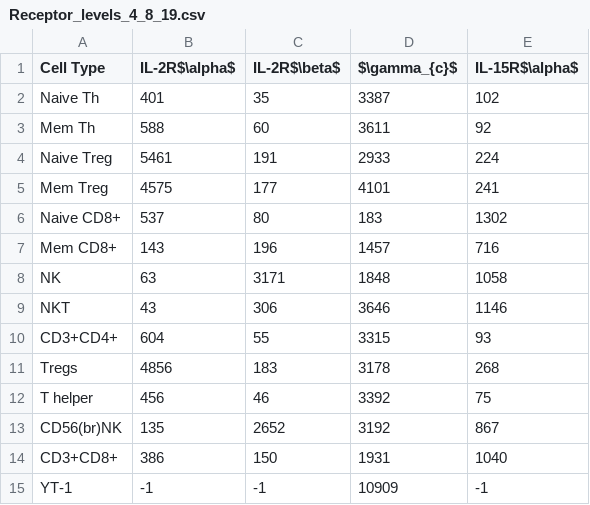
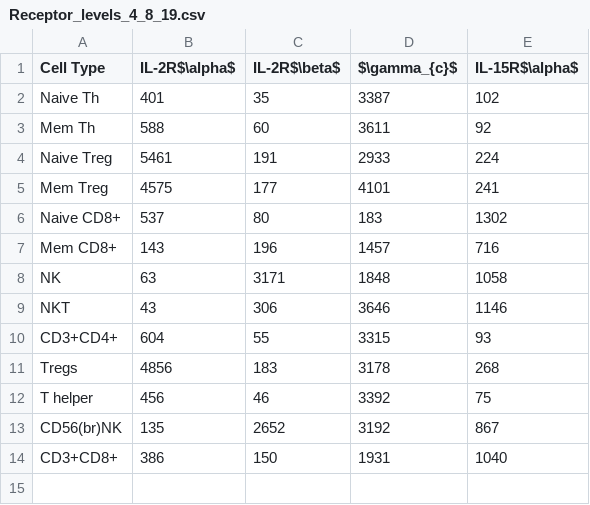
Before and after one commit to meyer-lab/gc-valent, a CSV file: ckine/data/Receptor_levels_4_8_19.csv, drawn as a sheet.

```diff
--- a/ckine/data/Receptor_levels_4_8_19.csv
+++ b/ckine/data/Receptor_levels_4_8_19.csv
@@ -14,2 +14 @@ CD56(br)NK,135,2652,3192,867
 CD3+CD8+,386,150,1931,1040
-YT-1,-1,-1,10909,-1
```
Also changed, not shown: 1 other file.
